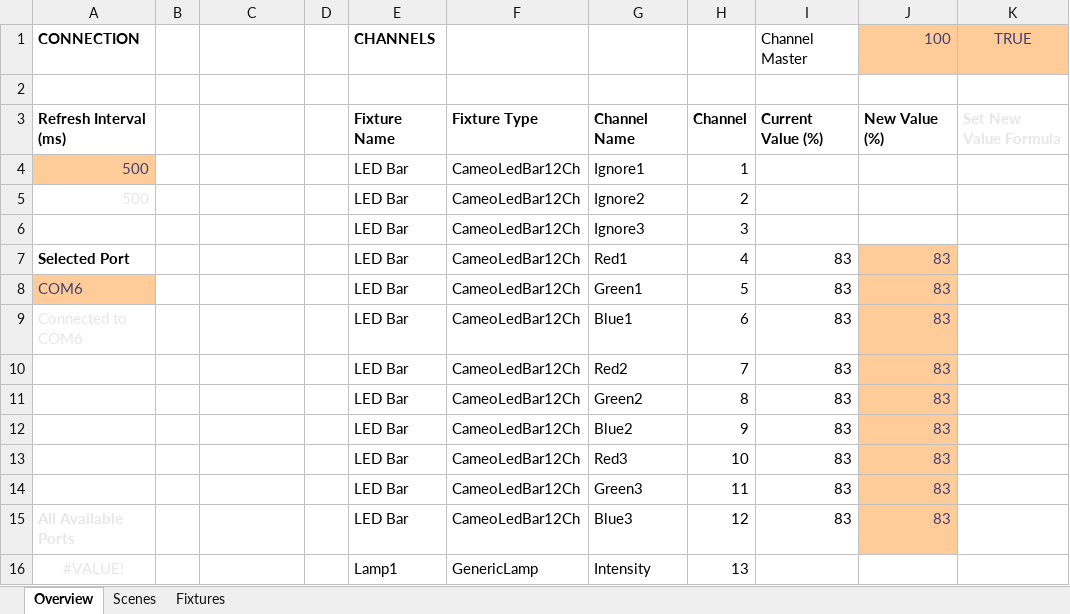
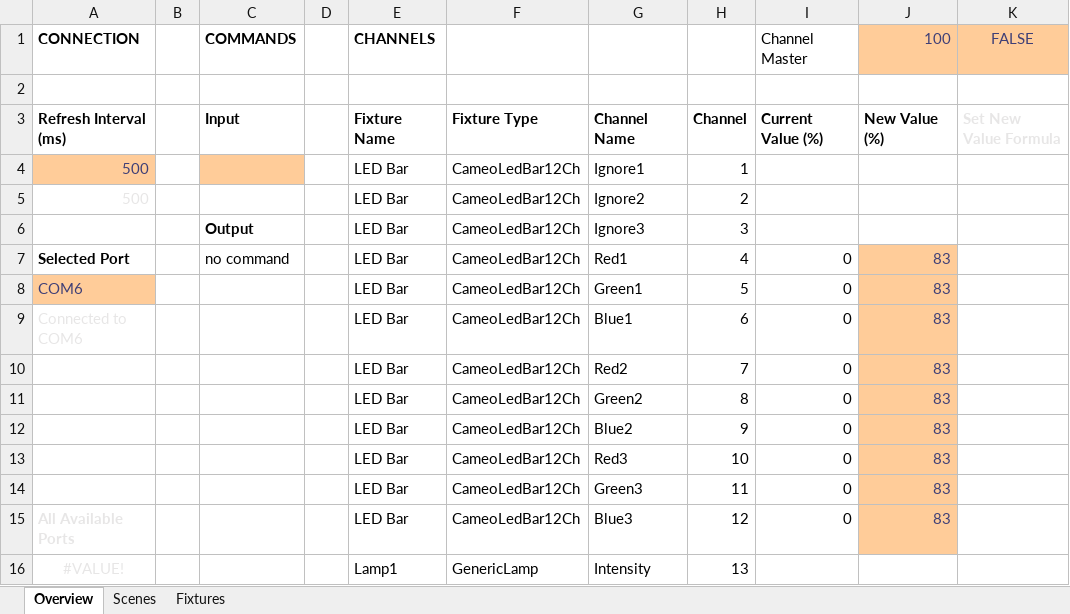
Before and after one commit to personalnexus/AuLiCom, an Excel workbook: doc/Excel/TestWithComServer.xlsm, sheet Overview, drawn as a sheet; values as stored, in another font and other column widths than the file's, no borders; charts and pictures and conditional formats not drawn; the diff names each change by its address in the sheet, - before the commit and + after, or states it on an @@ line.

Commit message:
Added command execution to Excel functions

```diff
--- a/doc/Excel/TestWithComServer.xlsm (sheet Overview)
+++ b/doc/Excel/TestWithComServer.xlsm (sheet Overview)
-C1: (empty)
+C1: COMMANDS
-K1: TRUE
+K1: FALSE
-C3 (COMMANDS): (empty)
+C3 (COMMANDS): Input
-C4 fill: none
+C4 fill: #FFCC99
-C6 (COMMANDS): (empty)
+C6 (COMMANDS): Output
-C7 (COMMANDS): (empty)
+C7 (COMMANDS): no command
-I7:I15 (Channel Master): 83
+I7:I15 (Channel Master): 0
```
Also changed, not shown: sheet Scenes, 5 other files.
